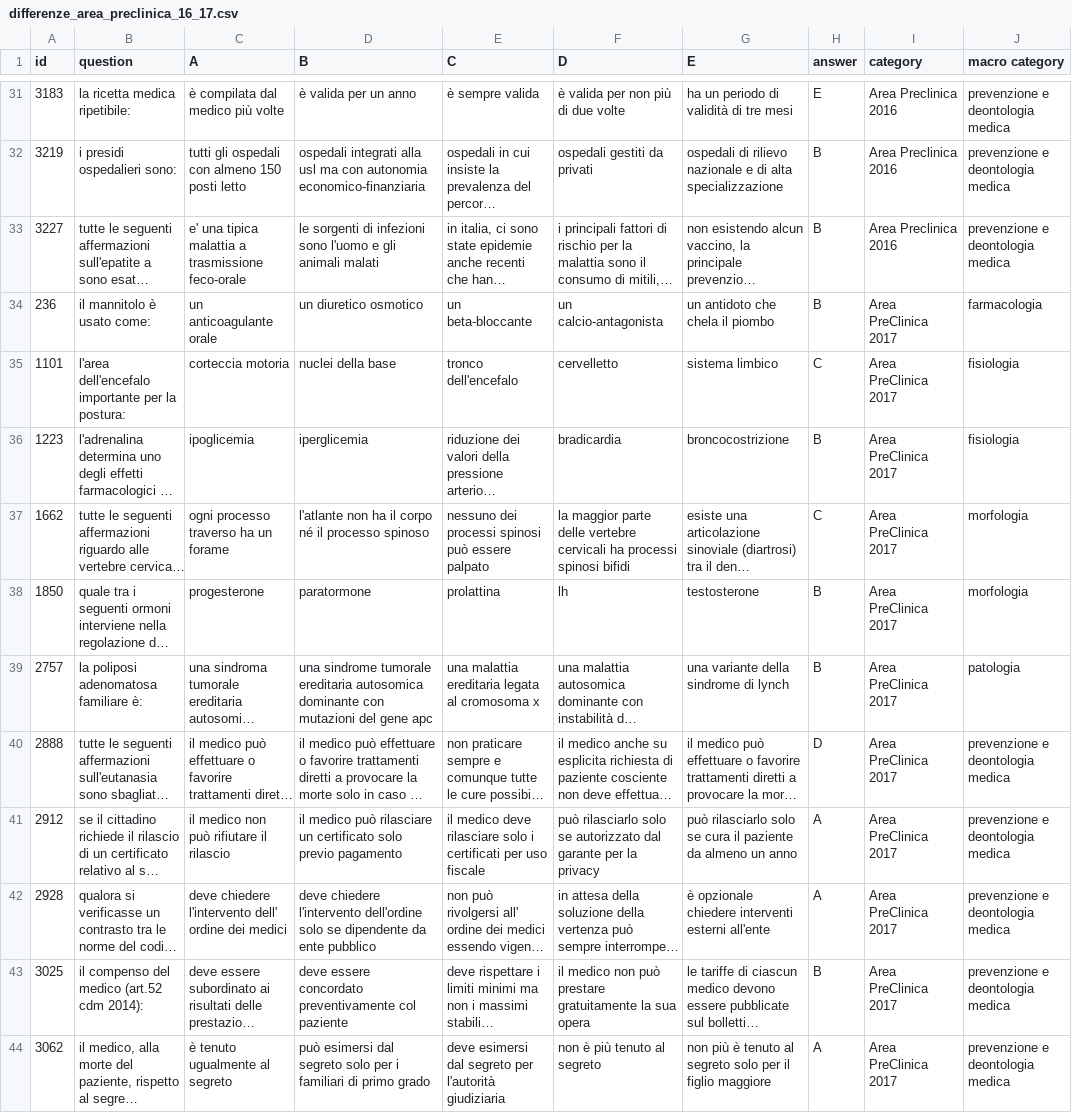
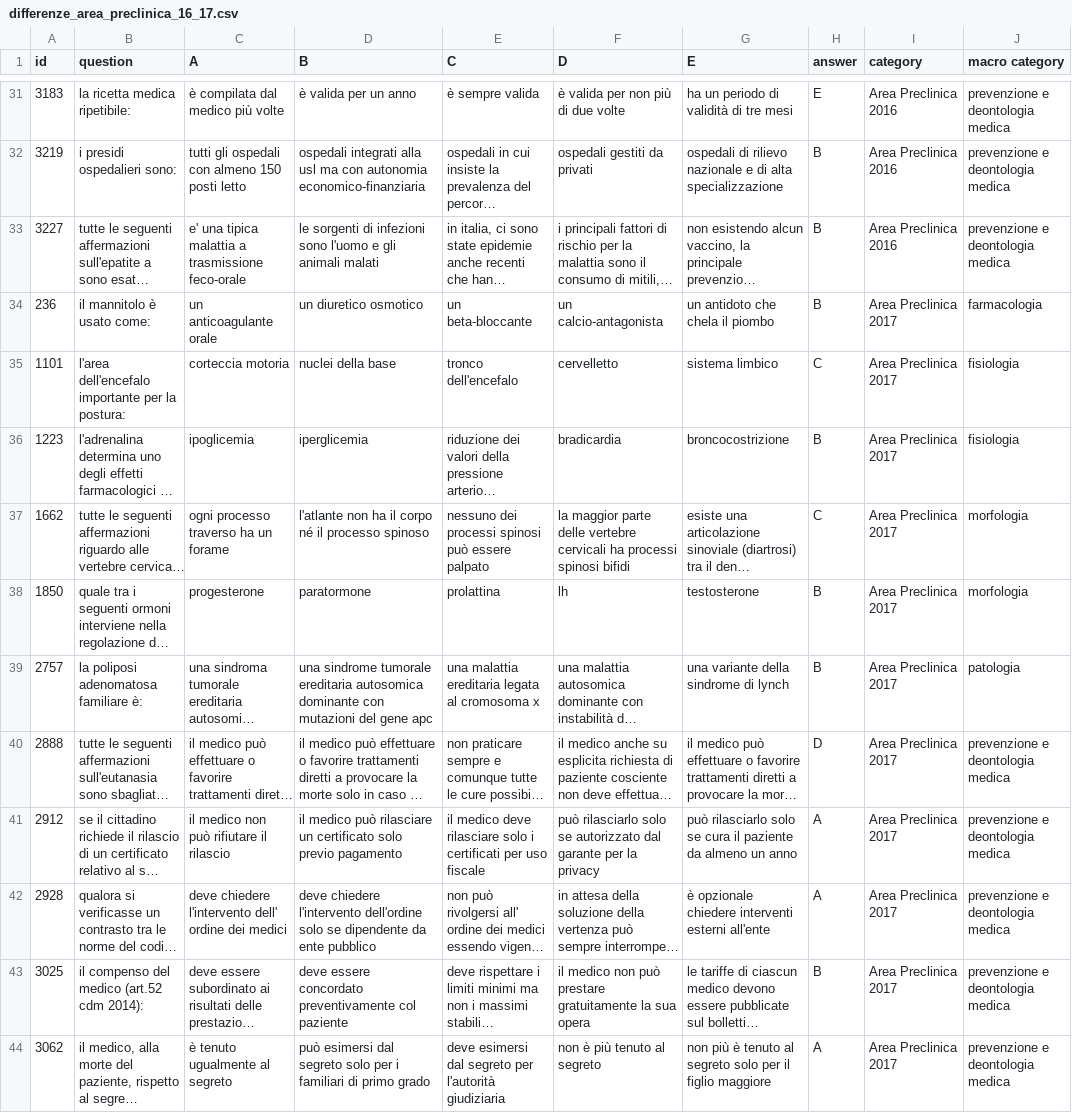
Before and after one commit to nicolobonato97/Big-Data-Analytics, a CSV file: Progetto Big Data/output/preclinica/differenze_area_preclinica_16_17.csv, drawn as a sheet; only a part is shown, gaps mark what is left out; long unchanged cells end in …; the diff names each change by its address in the sheet, - before the commit and + after, or states it on an @@ line.

```diff
--- a/Progetto Big Data/output/preclinica/differenze_area_preclinica_16_17.csv
+++ b/Progetto Big Data/output/preclinica/differenze_area_preclinica_16_17.csv
-I34:I44 (category): Area PreClinica 2017
+I34:I44 (category): Area Preclinica 2017
```
Also changed, not shown: Progetto Big Data/output/preclinica/differenze_area_preclinica_16_18.csv, Progetto Big Data/output/preclinica/differenze_area_preclinica_16_19.csv, 3 other files.
